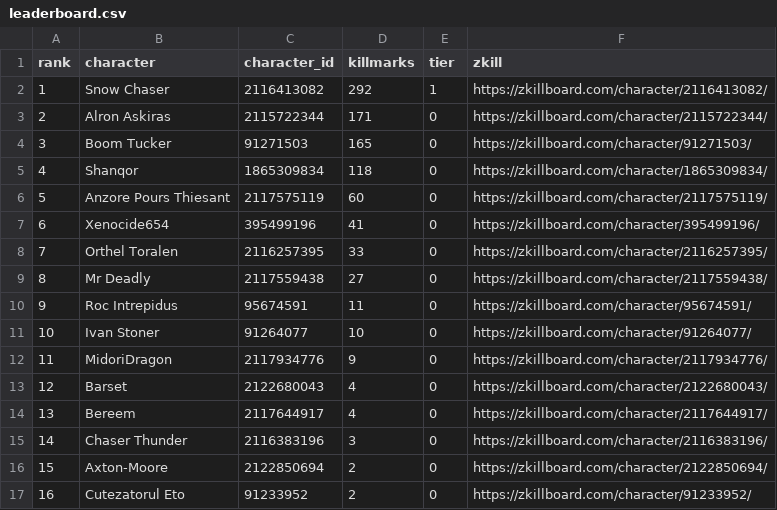
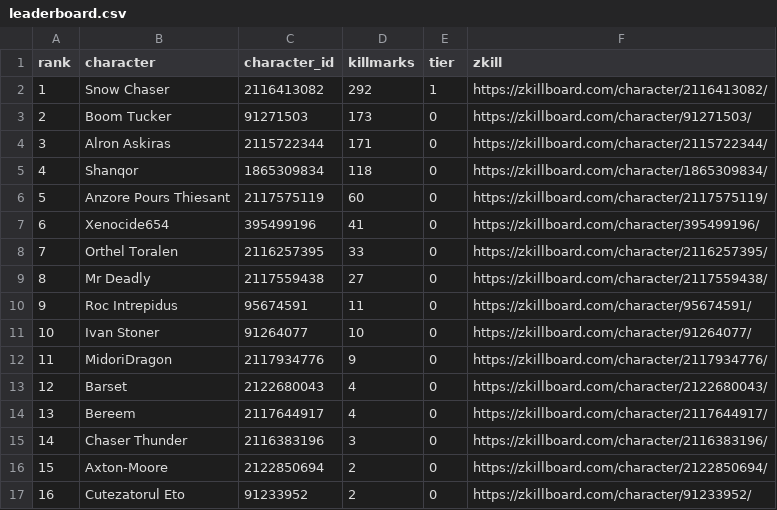
Before and after one commit to Schlaibi/optm-killmark-tracker, a CSV file: data/leaderboard.csv, drawn as a sheet; removed rows and columns are numbered as before the commit, all else as after; the diff names each change by its address in the sheet, - before the commit and + after, or states it on an @@ line.

```diff
--- a/data/leaderboard.csv
+++ b/data/leaderboard.csv
+row 3: 2 | Boom Tucker | 91271503 | 173 | 0 | https://zkillboard.com/character/91271503/
@@ column A (rank) renumbered in row 4 @@
-row 4: 3 | Boom Tucker | 91271503 | 165 | 0 | https://zkillboard.com/character/91271503/
```
Also changed, not shown: 2 other files.
